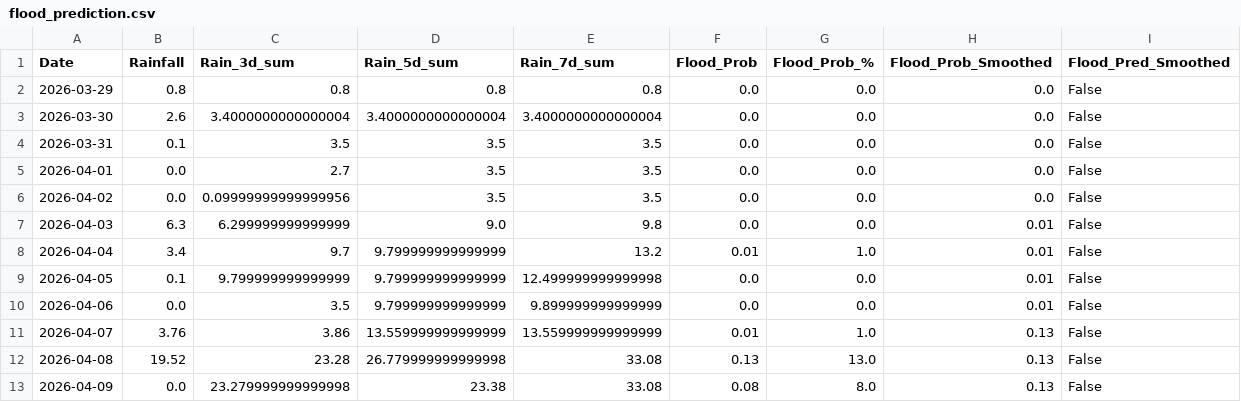
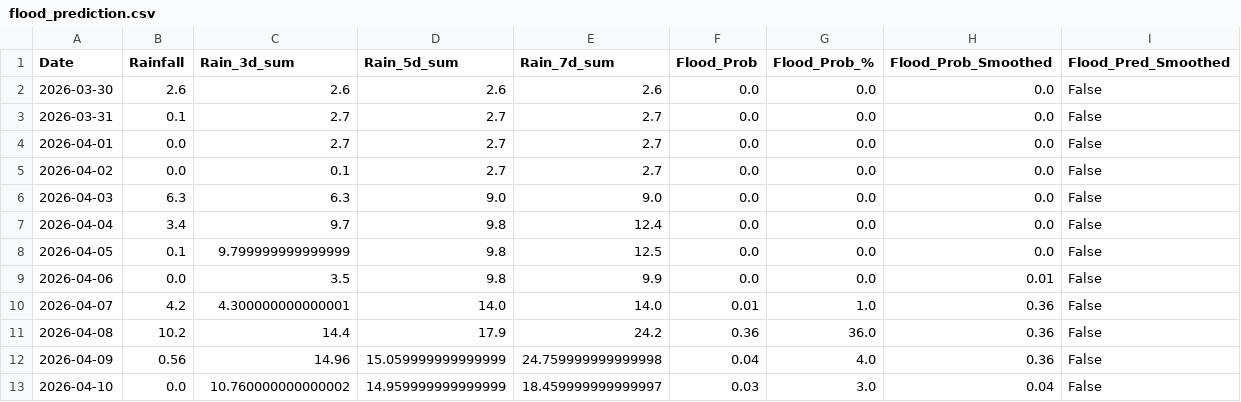
Before and after one commit to keshavkhandelwal13/Matsya-Flood-detector, a CSV file: backend/csv_generator/flood_prediction.csv, drawn as a sheet.

```diff
--- a/backend/csv_generator/flood_prediction.csv
+++ b/backend/csv_generator/flood_prediction.csv
@@ -1,13 +1,13 @@
 Date,Rainfall,Rain_3d_sum,Rain_5d_sum,Rain_7d_sum,Flood_Prob,Flood_Prob_%,Flood_Prob_Smoothed,Flood_Pred_Smoothed
-2026-03-29,0.8,0.8,0.8,0.8,0.0,0.0,0.0,False
-2026-03-30,2.6,3.4000000000000004,3.4000000000000004,3.4000000000000004,0.0,0.0,0.0,False
-2026-03-31,0.1,3.5,3.5,3.5,0.0,0.0,0.0,False
-2026-04-01,0.0,2.7,3.5,3.5,0.0,0.0,0.0,False
-2026-04-02,0.0,0.09999999999999956,3.5,3.5,0.0,0.0,0.0,False
-2026-04-03,6.3,6.299999999999999,9.0,9.8,0.0,0.0,0.01,False
-2026-04-04,3.4,9.7,9.799999999999999,13.2,0.01,1.0,0.01,False
-2026-04-05,0.1,9.799999999999999,9.799999999999999,12.499999999999998,0.0,0.0,0.01,False
-2026-04-06,0.0,3.5,9.799999999999999,9.899999999999999,0.0,0.0,0.01,False
-2026-04-07,3.76,3.86,13.559999999999999,13.559999999999999,0.01,1.0,0.13,False
-2026-04-08,19.52,23.28,26.779999999999998,33.08,0.13,13.0,0.13,False
-2026-04-09,0.0,23.279999999999998,23.38,33.08,0.08,8.0,0.13,False
+2026-03-30,2.6,2.6,2.6,2.6,0.0,0.0,0.0,False
+2026-03-31,0.1,2.7,2.7,2.7,0.0,0.0,0.0,False
+2026-04-01,0.0,2.7,2.7,2.7,0.0,0.0,0.0,False
+2026-04-02,0.0,0.1,2.7,2.7,0.0,0.0,0.0,False
+2026-04-03,6.3,6.3,9.0,9.0,0.0,0.0,0.0,False
+2026-04-04,3.4,9.7,9.8,12.4,0.0,0.0,0.0,False
+2026-04-05,0.1,9.799999999999999,9.8,12.5,0.0,0.0,0.0,False
+2026-04-06,0.0,3.5,9.8,9.9,0.0,0.0,0.01,False
+2026-04-07,4.2,4.300000000000001,14.0,14.0,0.01,1.0,0.36,False
+2026-04-08,10.2,14.4,17.9,24.2,0.36,36.0,0.36,False
+2026-04-09,0.56,14.96,15.059999999999999,24.759999999999998,0.04,4.0,0.36,False
+2026-04-10,0.0,10.760000000000002,14.959999999999999,18.459999999999997,0.03,3.0,0.04,False
```
Also changed, not shown: backend/flood_detector/flood_forecast.csv, 3 other files.
